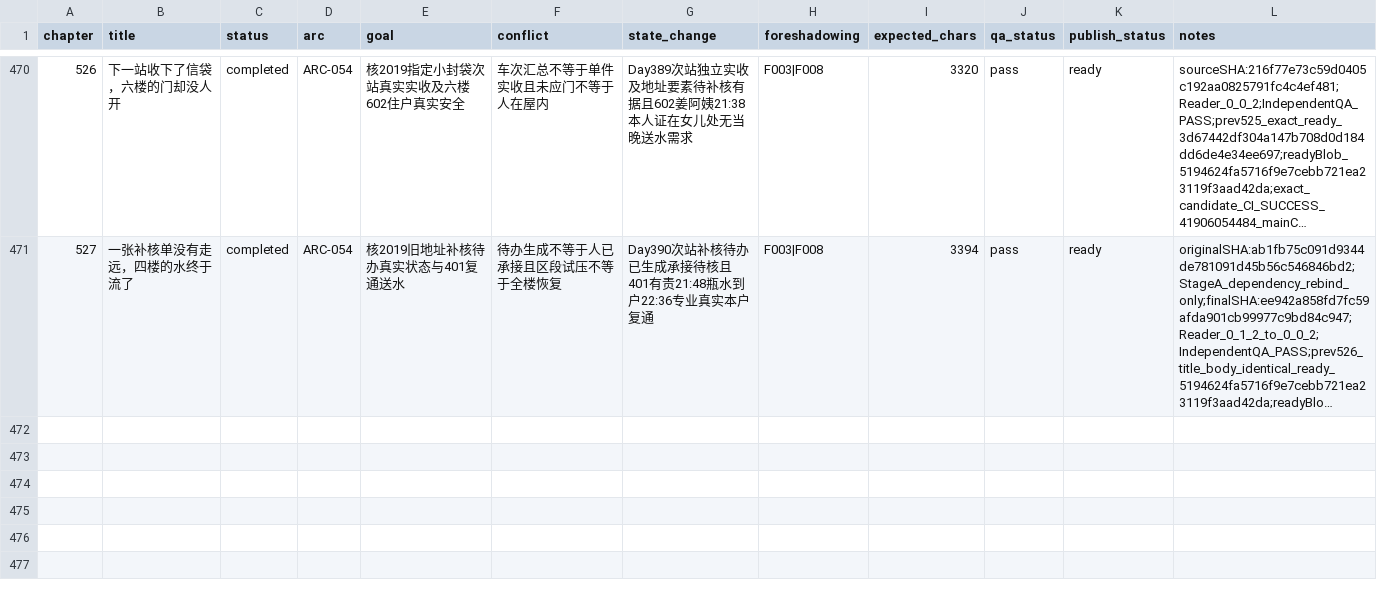
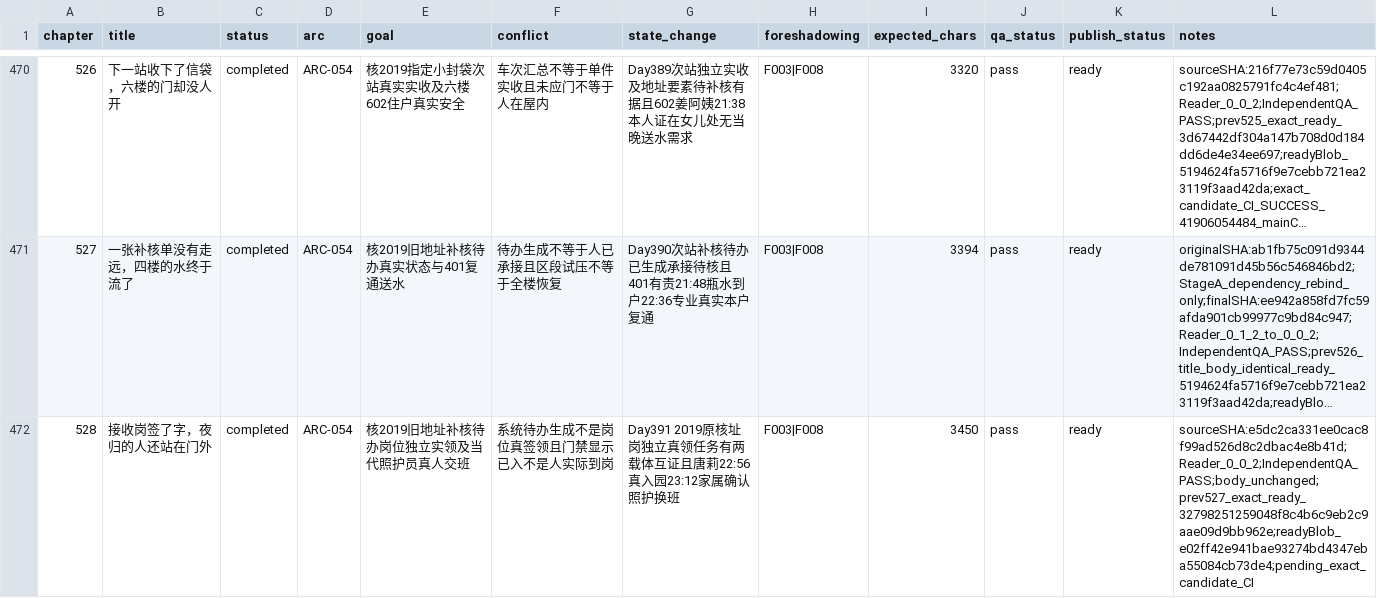
Before and after one commit to GcMin/fanqie-novel, a CSV file: plans/chapter_plan.csv, drawn as a sheet; only a part is shown, gaps mark what is left out; long unchanged cells end in …; the diff names each change by its address in the sheet, - before the commit and + after, or states it on an @@ line.

```diff
--- a/plans/chapter_plan.csv
+++ b/plans/chapter_plan.csv
+row 472: 528 | 接收岗签了字，夜归的人还站在门外 | completed | ARC-054 | 核2019旧地址补核待办岗位独立实领及当代照护员真人交班 | 系统待办生成不是岗位真签领且门禁显示已入不是人实际到岗 | Day391 2019原核址岗独立真领任务有两载体互证且唐莉22:56真入园23:12家属确认照护换班 | F003|F008 | 3450 | pass | ready | sourceSHA:e5dc2ca331ee0cac8f99ad526d8c2dbac4e8b41d;Reader_0_0_2;IndependentQA_PASS;body_unchanged;prev527_exact_ready_32798251259048f8c4b6c9eb2c9aae09d9bb962e;readyBlob_e02ff42e941bae93274bd4347eba55084cb73de4;pending_exact_candidate_CI
```
Also changed, not shown: memory/foreshadowing.csv, memory/timeline.csv, 11 other files.
